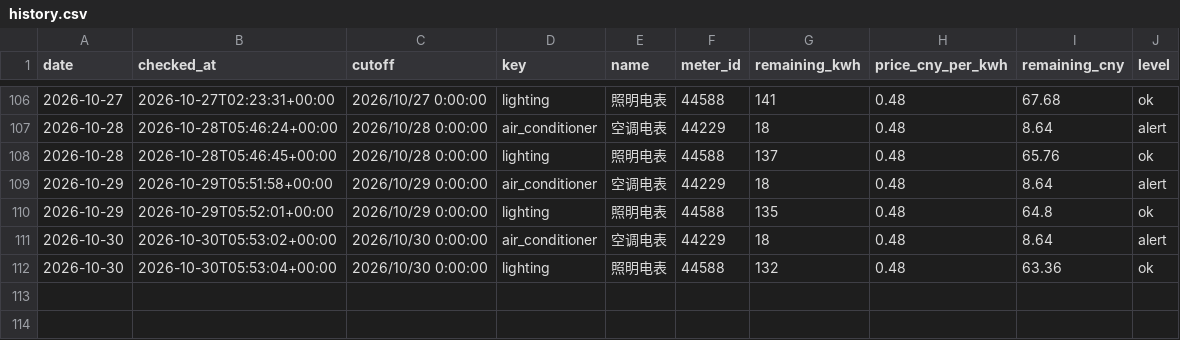
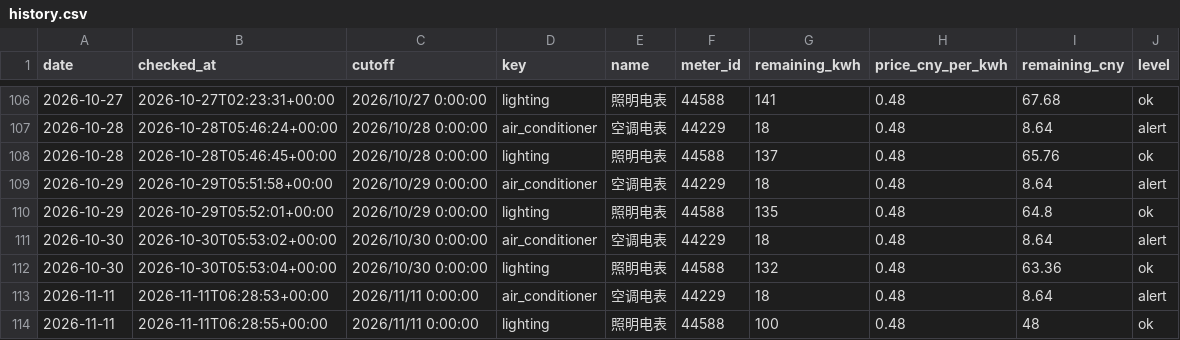
Before and after one commit to fyzzzz05/buaa-electricity-monitor, a CSV file: data/history.csv, drawn as a sheet; only a part is shown, gaps mark what is left out; the diff names each change by its address in the sheet, - before the commit and + after, or states it on an @@ line.

```diff
--- a/data/history.csv
+++ b/data/history.csv
+row 113: 2026-11-11 | 2026-11-11T06:28:53+00:00 | 2026/11/11 0:00:00 | air_conditioner | 空调电表 | 44229 | 18 | 0.48 | 8.64 | alert
+row 114: 2026-11-11 | 2026-11-11T06:28:55+00:00 | 2026/11/11 0:00:00 | lighting | 照明电表 | 44588 | 100 | 0.48 | 48 | ok
```
Also changed, not shown: 1 other file.
